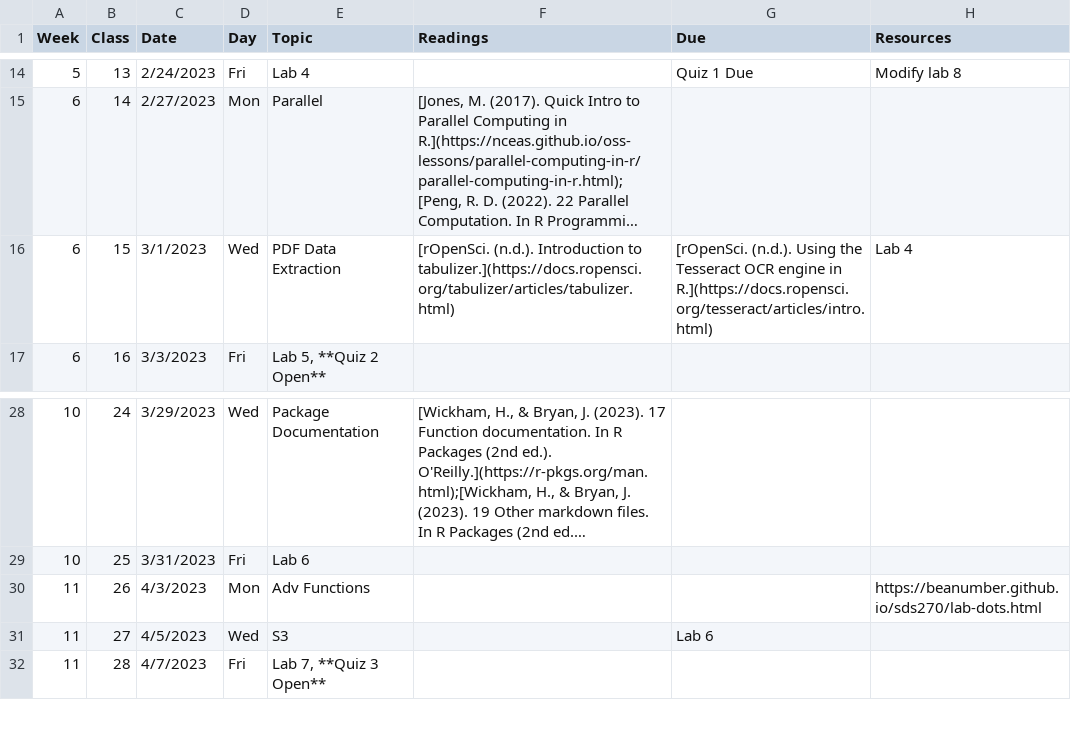
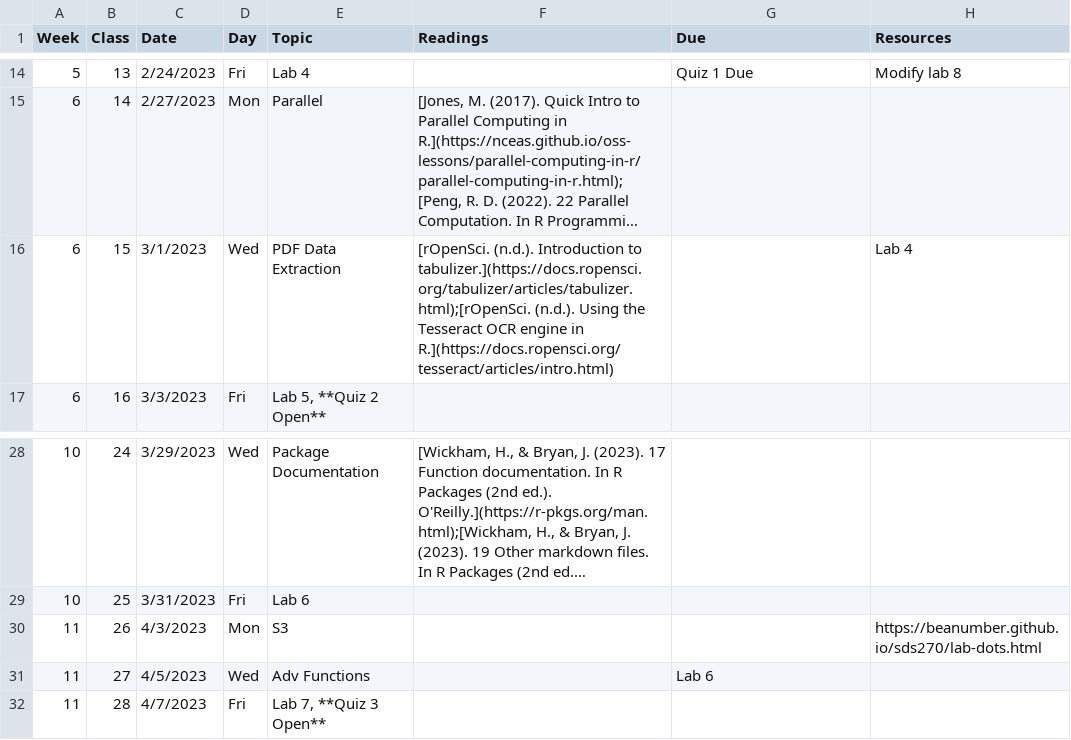
Before and after one commit to Adv-R-Programming/Adv-R-Reader, a CSV file: content/schedule.csv, drawn as a sheet; only a part is shown, gaps mark what is left out; long unchanged cells end in …; the diff names each change by its address in the sheet, - before the commit and + after, or states it on an @@ line.

Commit message:
swap s3 and functions

```diff
--- a/content/schedule.csv
+++ b/content/schedule.csv
-F16 (Readings): …Introduction to tabulizer.](https://docs.ropensci.org/tabulizer/articles/tabulizer.html)
+F16 (Readings): …Introduction to tabulizer.](https://docs.ropensci.org/tabulizer/articles/tabulizer.html);[rOpenSci. (n.d.). Using the Tesseract OCR engine in R.](https://docs.ropensci.org/tesseract/articles/intro.html)
-G16 (Due): [rOpenSci. (n.d.). Using the Tesseract OCR engine in R.](https://docs.ropensci.org/tesseract/articles/intro.html)
+G16 (Due): (empty)
-E30 (Topic): Adv Functions
+E30 (Topic): S3
-E31 (Topic): S3
+E31 (Topic): Adv Functions
```
Also changed, not shown: 1 other file.
